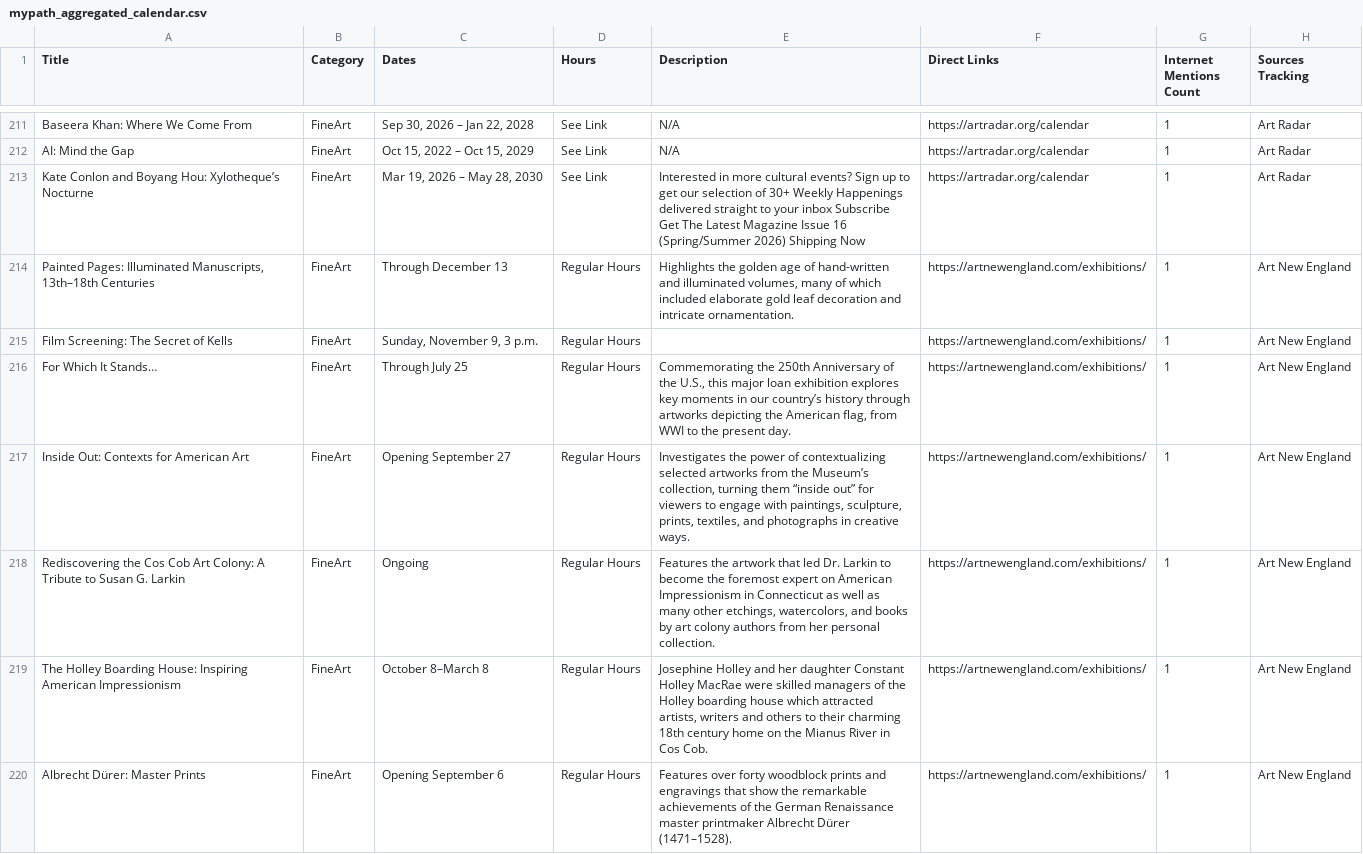
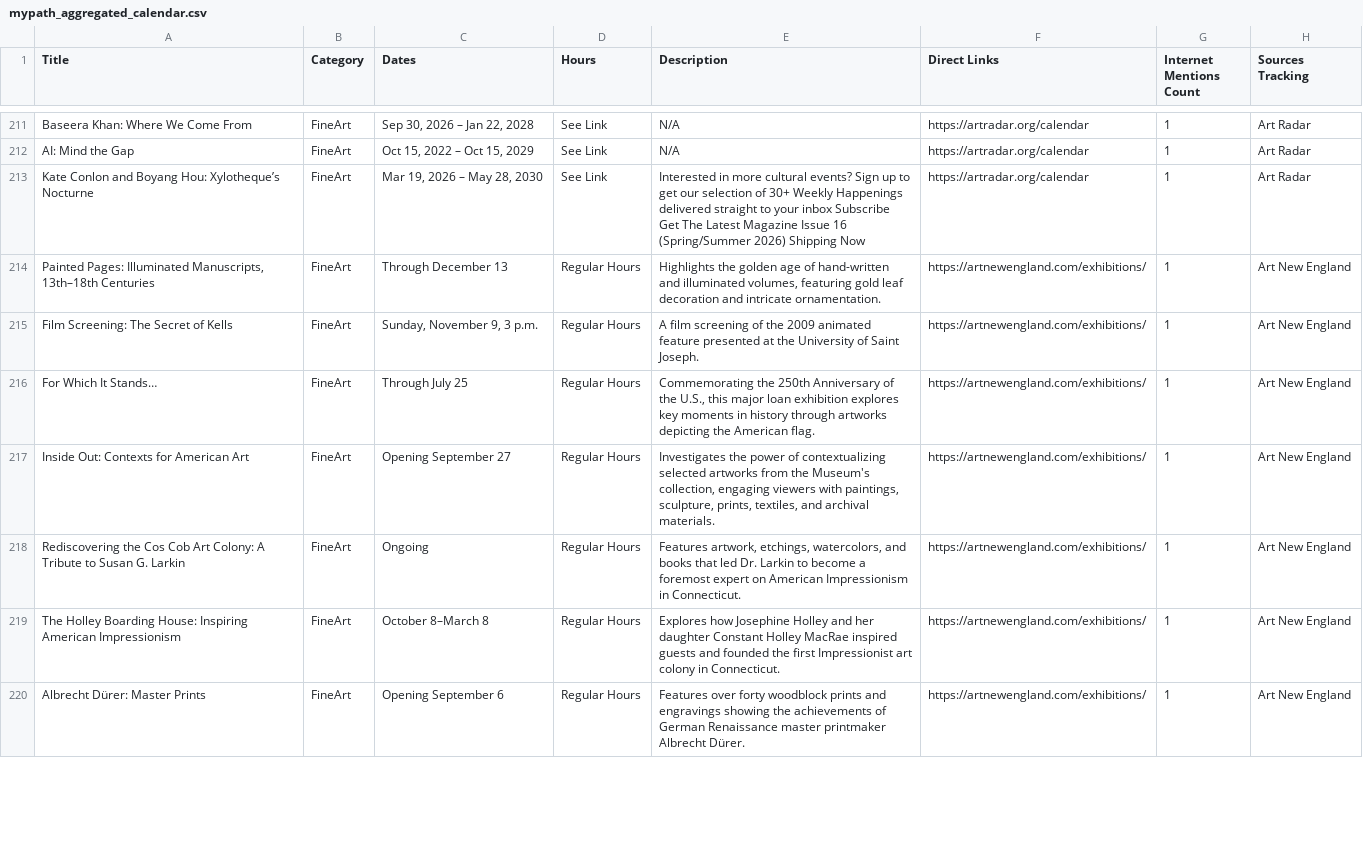
Before and after one commit to sonicgrass/MyPath, a CSV file: mypath_aggregated_calendar.csv, drawn as a sheet; only a part is shown, gaps mark what is left out; the diff covers the shown part only.

```diff
--- a/mypath_aggregated_calendar.csv
+++ b/mypath_aggregated_calendar.csv
@@ -213,8 +213,8 @@ AI: Mind the Gap,FineArt,"Oct 15, 2022 – Oct 15, 2029",See Link,N/A,https://ar
 Kate Conlon and Boyang Hou: Xylotheque’s Nocturne,FineArt,"Mar 19, 2026 – May 28, 2030",See Link,Interested in more cultural events? Sign up to get our selection of 30+ Weekly Happenings delivered straight to your inbox Subscribe Get The Latest Magazine Issue 16 (Spring/Summer 2026) Shipping Now,https://artradar.org/calendar,1,Art Radar
-"Painted Pages: Illuminated Manuscripts, 13th–18th Centuries",FineArt,Through December 13,Regular Hours,"Highlights the golden age of hand-written and illuminated volumes, many of which included elaborate gold leaf decoration and intricate ornamentation.",https://artnewengland.com/exhibitions/,1,Art New England
-Film Screening: The Secret of Kells,FineArt,"Sunday, November 9, 3 p.m.",Regular Hours,,https://artnewengland.com/exhibitions/,1,Art New England
-For Which It Stands…,FineArt,Through July 25,Regular Hours,"Commemorating the 250th Anniversary of the U.S., this major loan exhibition explores key moments in our country’s history through artworks depicting the American flag, from WWI to the present day.",https://artnewengland.com/exhibitions/,1,Art New England
-Inside Out: Contexts for American Art,FineArt,Opening September 27,Regular Hours,"Investigates the power of contextualizing selected artworks from the Museum’s collection, turning them “inside out” for viewers to engage with paintings, sculpture, prints, textiles, and photographs in creative ways.",https://artnewengland.com/exhibitions/,1,Art New England
-Rediscovering the Cos Cob Art Colony: A Tribute to Susan G. Larkin,FineArt,Ongoing,Regular Hours,"Features the artwork that led Dr. Larkin to become the foremost expert on American Impressionism in Connecticut as well as many other etchings, watercolors, and books by art colony authors from her personal collection.",https://artnewengland.com/exhibitions/,1,Art New England
-The Holley Boarding House: Inspiring American Impressionism,FineArt,October 8–March 8,Regular Hours,"Josephine Holley and her daughter Constant Holley MacRae were skilled managers of the Holley boarding house which attracted artists, writers and others to their charming 18th century home on the Mianus River in Cos Cob.",https://artnewengland.com/exhibitions/,1,Art New England
-Albrecht Dürer: Master Prints,FineArt,Opening September 6,Regular Hours,Features over forty woodblock prints and engravings that show the remarkable achievements of the German Renaissance master printmaker Albrecht Dürer (1471–1528).,https://artnewengland.com/exhibitions/,1,Art New England
+"Painted Pages: Illuminated Manuscripts, 13th–18th Centuries",FineArt,Through December 13,Regular Hours,"Highlights the golden age of hand-written and illuminated volumes, featuring gold leaf decoration and intricate ornamentation.",https://artnewengland.com/exhibitions/,1,Art New England
+Film Screening: The Secret of Kells,FineArt,"Sunday, November 9, 3 p.m.",Regular Hours,A film screening of the 2009 animated feature presented at the University of Saint Joseph.,https://artnewengland.com/exhibitions/,1,Art New England
+For Which It Stands…,FineArt,Through July 25,Regular Hours,"Commemorating the 250th Anniversary of the U.S., this major loan exhibition explores key moments in history through artworks depicting the American flag.",https://artnewengland.com/exhibitions/,1,Art New England
+Inside Out: Contexts for American Art,FineArt,Opening September 27,Regular Hours,"Investigates the power of contextualizing selected artworks from the Museum's collection, engaging viewers with paintings, sculpture, prints, textiles, and archival materials.",https://artnewengland.com/exhibitions/,1,Art New England
+Rediscovering the Cos Cob Art Colony: A Tribute to Susan G. Larkin,FineArt,Ongoing,Regular Hours,"Features artwork, etchings, watercolors, and books that led Dr. Larkin to become a foremost expert on American Impressionism in Connecticut.",https://artnewengland.com/exhibitions/,1,Art New England
+The Holley Boarding House: Inspiring American Impressionism,FineArt,October 8–March 8,Regular Hours,Explores how Josephine Holley and her daughter Constant Holley MacRae inspired guests and founded the first Impressionist art colony in Connecticut.,https://artnewengland.com/exhibitions/,1,Art New England
+Albrecht Dürer: Master Prints,FineArt,Opening September 6,Regular Hours,Features over forty woodblock prints and engravings showing the achievements of German Renaissance master printmaker Albrecht Dürer.,https://artnewengland.com/exhibitions/,1,Art New England
```
Also changed, not shown: 4 added rows, 1 removed row and 59 edited cells elsewhere in this file.
